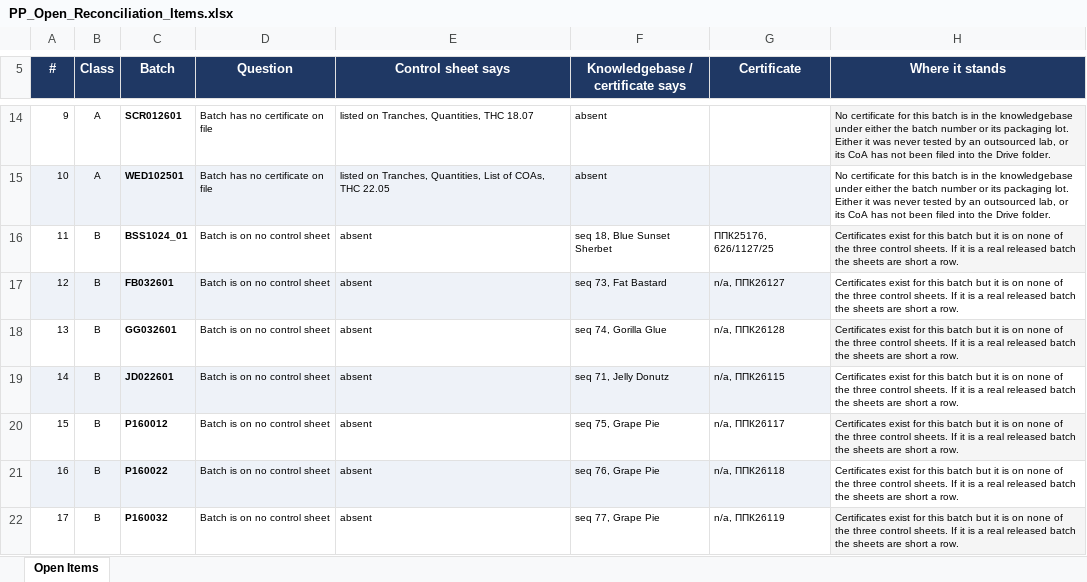
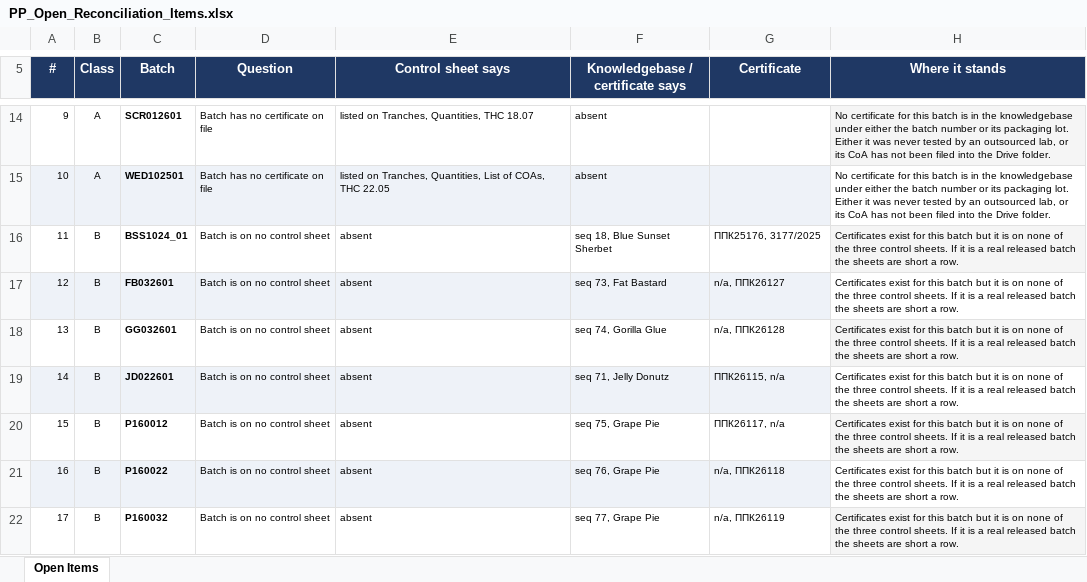
Before and after one commit to 3p4e/letta-stack, an Excel workbook: ingestion/coa_track/letta-imb-coas/exports/PP_Open_Reconciliation_Items.xlsx, sheet Open Items, drawn as a sheet; only a part is shown, gaps mark what is left out; values as stored, in another font and other column widths than the file's, no borders; the diff names each change by its address in the sheet, - before the commit and + after, or states it on an @@ line.

```diff
--- a/ingestion/coa_track/letta-imb-coas/exports/PP_Open_Reconciliation_Items.xlsx (sheet Open Items)
+++ b/ingestion/coa_track/letta-imb-coas/exports/PP_Open_Reconciliation_Items.xlsx (sheet Open Items)
-G16 (Certificate): ППК25176, 626/1127/25
+G16 (Certificate): ППК25176, 3177/2025
-G19 (Certificate): n/a, ППК26115
+G19 (Certificate): ППК26115, n/a
-G20 (Certificate): n/a, ППК26117
+G20 (Certificate): ППК26117, n/a
```
Also changed, not shown: ingestion/coa_track/letta-imb-coas/exports/PP_Production_Batches_QC_Result_Table.xlsx, ingestion/coa_track/letta-imb-coas/exports/PP_THC_by_Strain.xlsx, 2 other files.
